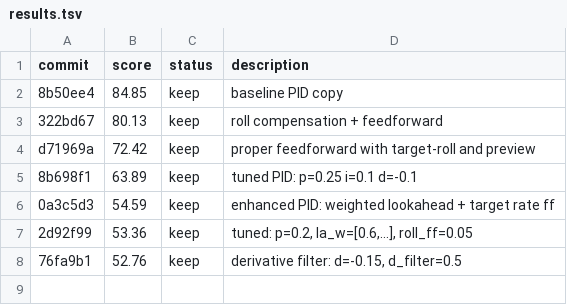
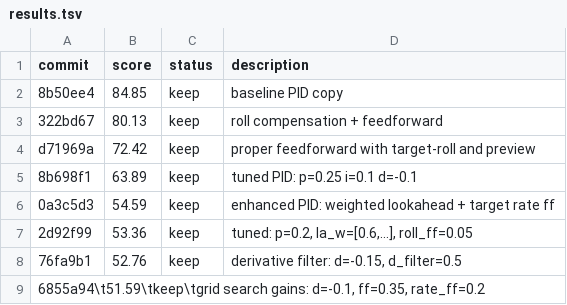
Before and after one commit to jkwonn/comma-autoresearch, a TSV file: results.tsv, drawn as a sheet; the diff names each change by its address in the sheet, - before the commit and + after, or states it on an @@ line.

Commit message:
log 51.59

```diff
--- a/results.tsv
+++ b/results.tsv
+row 9: 6855a94\t51.59\tkeep\tgrid search gains: d=-0.1, ff=0.35, rate_ff=0.2
```
